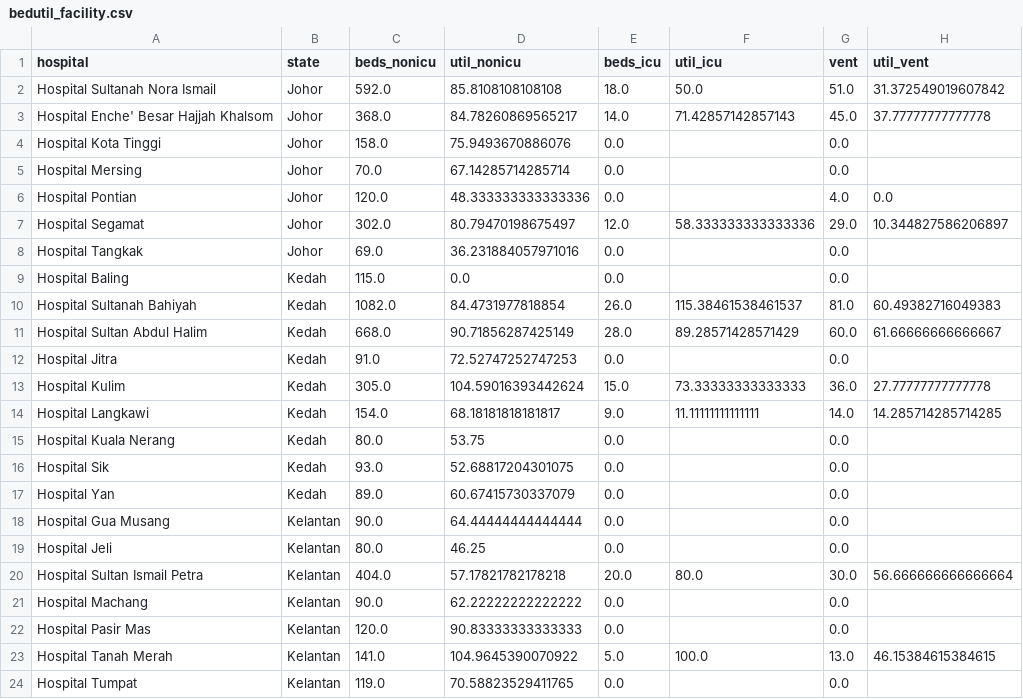
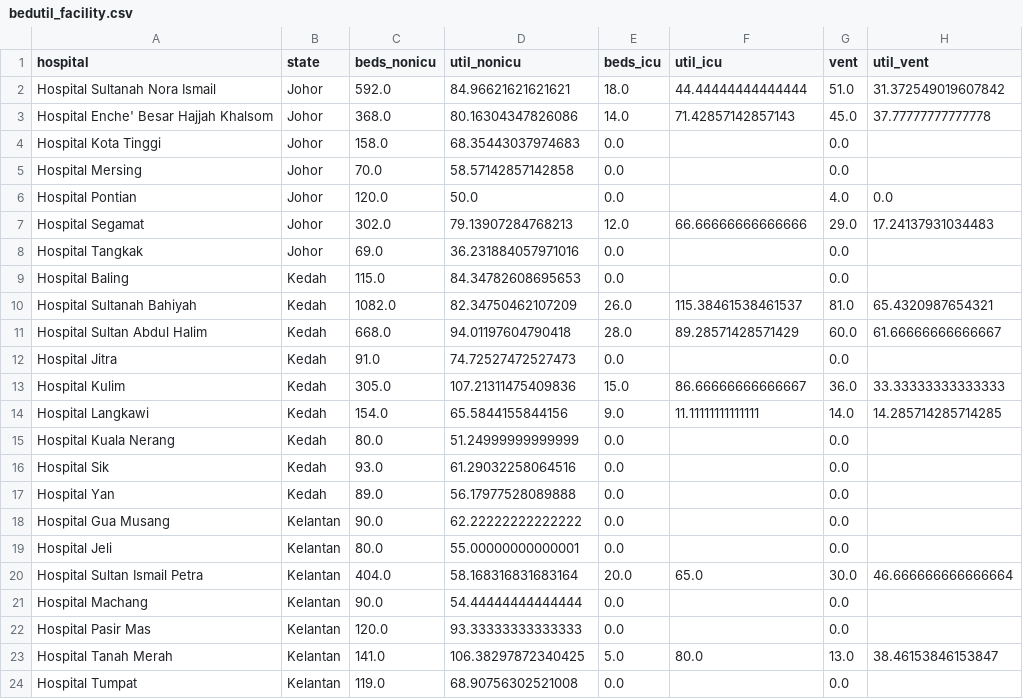
Before and after one commit to MoH-Malaysia/data-resources-public, a CSV file: bedutil_facility.csv, drawn as a sheet; only a part is shown; the diff covers the shown part only.

```diff
--- a/bedutil_facility.csv
+++ b/bedutil_facility.csv
@@ -1,24 +1,24 @@
 hospital,state,beds_nonicu,util_nonicu,beds_icu,util_icu,vent,util_vent
-Hospital Sultanah Nora Ismail,Johor,592.0,85.8108108108108,18.0,50.0,51.0,31.372549019607842
-Hospital Enche' Besar Hajjah Khalsom,Johor,368.0,84.78260869565217,14.0,71.42857142857143,45.0,37.77777777777778
-Hospital Kota Tinggi,Johor,158.0,75.9493670886076,0.0,,0.0,
-Hospital Mersing,Johor,70.0,67.14285714285714,0.0,,0.0,
-Hospital Pontian,Johor,120.0,48.333333333333336,0.0,,4.0,0.0
-Hospital Segamat,Johor,302.0,80.79470198675497,12.0,58.333333333333336,29.0,10.344827586206897
+Hospital Sultanah Nora Ismail,Johor,592.0,84.96621621621621,18.0,44.44444444444444,51.0,31.372549019607842
+Hospital Enche' Besar Hajjah Khalsom,Johor,368.0,80.16304347826086,14.0,71.42857142857143,45.0,37.77777777777778
+Hospital Kota Tinggi,Johor,158.0,68.35443037974683,0.0,,0.0,
+Hospital Mersing,Johor,70.0,58.57142857142858,0.0,,0.0,
+Hospital Pontian,Johor,120.0,50.0,0.0,,4.0,0.0
+Hospital Segamat,Johor,302.0,79.13907284768213,12.0,66.66666666666666,29.0,17.24137931034483
 Hospital Tangkak,Johor,69.0,36.231884057971016,0.0,,0.0,
-Hospital Baling,Kedah,115.0,0.0,0.0,,0.0,
-Hospital Sultanah Bahiyah,Kedah,1082.0,84.4731977818854,26.0,115.38461538461537,81.0,60.49382716049383
-Hospital Sultan Abdul Halim,Kedah,668.0,90.71856287425149,28.0,89.28571428571429,60.0,61.66666666666667
-Hospital Jitra,Kedah,91.0,72.52747252747253,0.0,,0.0,
-Hospital Kulim,Kedah,305.0,104.59016393442624,15.0,73.33333333333333,36.0,27.77777777777778
-Hospital Langkawi,Kedah,154.0,68.18181818181817,9.0,11.11111111111111,14.0,14.285714285714285
-Hospital Kuala Nerang,Kedah,80.0,53.75,0.0,,0.0,
-Hospital Sik,Kedah,93.0,52.68817204301075,0.0,,0.0,
-Hospital Yan,Kedah,89.0,60.67415730337079,0.0,,0.0,
-Hospital Gua Musang,Kelantan,90.0,64.44444444444444,0.0,,0.0,
-Hospital Jeli,Kelantan,80.0,46.25,0.0,,0.0,
-Hospital Sultan Ismail Petra,Kelantan,404.0,57.17821782178218,20.0,80.0,30.0,56.666666666666664
-Hospital Machang,Kelantan,90.0,62.22222222222222,0.0,,0.0,
-Hospital Pasir Mas,Kelantan,120.0,90.83333333333333,0.0,,0.0,
-Hospital Tanah Merah,Kelantan,141.0,104.9645390070922,5.0,100.0,13.0,46.15384615384615
-Hospital Tumpat,Kelantan,119.0,70.58823529411765,0.0,,0.0,
+Hospital Baling,Kedah,115.0,84.34782608695653,0.0,,0.0,
+Hospital Sultanah Bahiyah,Kedah,1082.0,82.34750462107209,26.0,115.38461538461537,81.0,65.4320987654321
+Hospital Sultan Abdul Halim,Kedah,668.0,94.01197604790418,28.0,89.28571428571429,60.0,61.66666666666667
+Hospital Jitra,Kedah,91.0,74.72527472527473,0.0,,0.0,
+Hospital Kulim,Kedah,305.0,107.21311475409836,15.0,86.66666666666667,36.0,33.33333333333333
+Hospital Langkawi,Kedah,154.0,65.5844155844156,9.0,11.11111111111111,14.0,14.285714285714285
+Hospital Kuala Nerang,Kedah,80.0,51.24999999999999,0.0,,0.0,
+Hospital Sik,Kedah,93.0,61.29032258064516,0.0,,0.0,
+Hospital Yan,Kedah,89.0,56.17977528089888,0.0,,0.0,
+Hospital Gua Musang,Kelantan,90.0,62.22222222222222,0.0,,0.0,
+Hospital Jeli,Kelantan,80.0,55.00000000000001,0.0,,0.0,
+Hospital Sultan Ismail Petra,Kelantan,404.0,58.168316831683164,20.0,65.0,30.0,46.666666666666664
+Hospital Machang,Kelantan,90.0,54.44444444444444,0.0,,0.0,
+Hospital Pasir Mas,Kelantan,120.0,93.33333333333333,0.0,,0.0,
+Hospital Tanah Merah,Kelantan,141.0,106.38297872340425,5.0,80.0,13.0,38.46153846153847
+Hospital Tumpat,Kelantan,119.0,68.90756302521008,0.0,,0.0,
```
Also changed, not shown: 149 edited cells elsewhere in this file, bedutil_state.csv.
